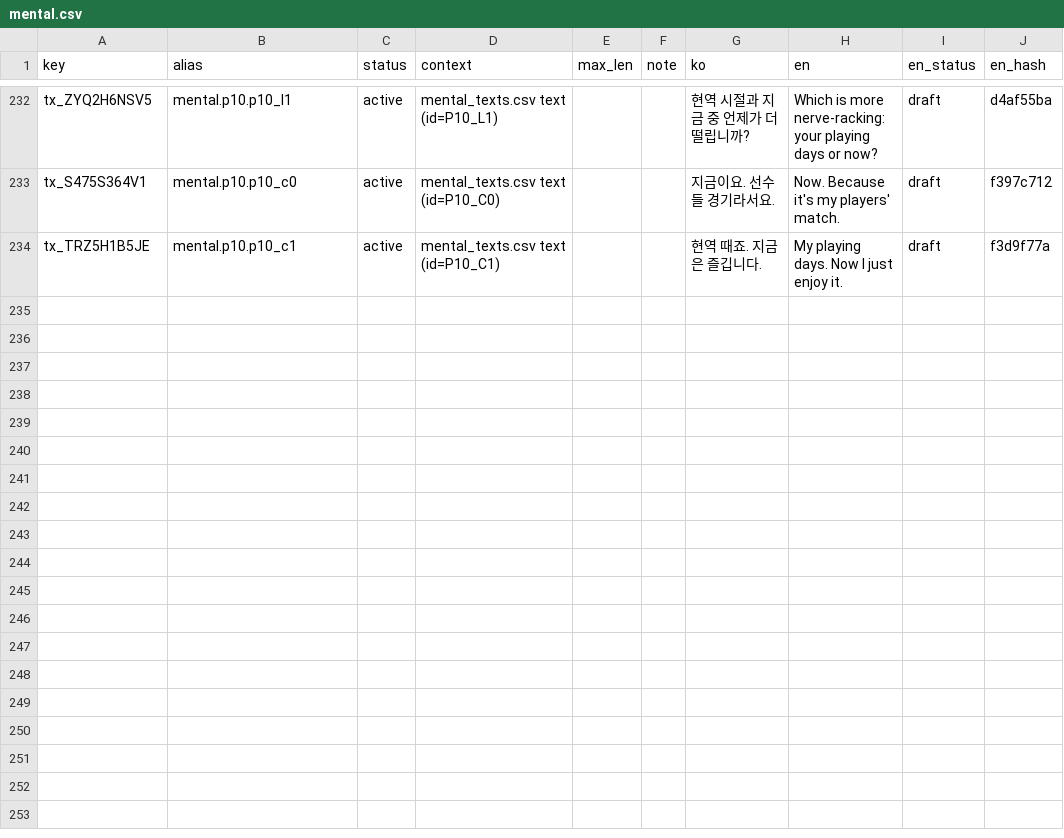
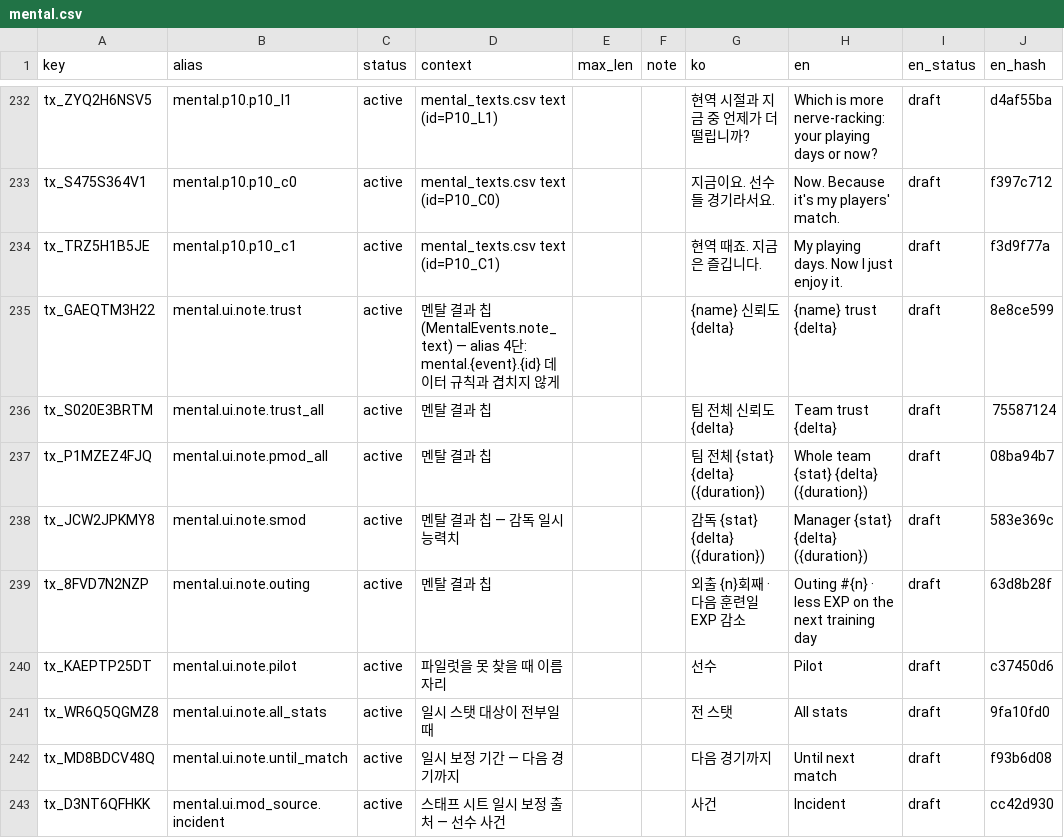
Before and after one commit to toniqat/esports-manager, a CSV file: data/l10n/src/mental.csv, drawn as a sheet; only a part is shown, gaps mark what is left out.

```diff
--- a/data/l10n/src/mental.csv
+++ b/data/l10n/src/mental.csv
@@ -234 +234,10 @@ tx_S475S364V1,mental.p10.p10_c0,active,mental_texts.csv text (id=P10_C0),,,지
 tx_TRZ5H1B5JE,mental.p10.p10_c1,active,mental_texts.csv text (id=P10_C1),,,현역 때죠. 지금은 즐깁니다.,My playing days. Now I just enjoy it.,draft,f3d9f77a
+tx_GAEQTM3H22,mental.ui.note.trust,active,멘탈 결과 칩 (MentalEvents.note_text) — alias 4단: mental.{event}.{id} 데이터 규칙과 겹치지 않게,,,{name} 신뢰도 {delta},{name} trust {delta},draft,8e8ce599
+tx_S020E3BRTM,mental.ui.note.trust_all,active,멘탈 결과 칩,,,팀 전체 신뢰도 {delta},Team trust {delta},draft,75587124
+tx_P1MZEZ4FJQ,mental.ui.note.pmod_all,active,멘탈 결과 칩,,,팀 전체 {stat} {delta} ({duration}),Whole team {stat} {delta} ({duration}),draft,08ba94b7
+tx_JCW2JPKMY8,mental.ui.note.smod,active,멘탈 결과 칩 — 감독 일시 능력치,,,감독 {stat} {delta} ({duration}),Manager {stat} {delta} ({duration}),draft,583e369c
+tx_8FVD7N2NZP,mental.ui.note.outing,active,멘탈 결과 칩,,,외출 {n}회째 · 다음 훈련일 EXP 감소,Outing #{n} · less EXP on the next training day,draft,63d8b28f
+tx_KAEPTP25DT,mental.ui.note.pilot,active,파일럿을 못 찾을 때 이름 자리,,,선수,Pilot,draft,c37450d6
+tx_WR6Q5QGMZ8,mental.ui.note.all_stats,active,일시 스탯 대상이 전부일 때,,,전 스탯,All stats,draft,9fa10fd0
+tx_MD8BDCV48Q,mental.ui.note.until_match,active,일시 보정 기간 — 다음 경기까지,,,다음 경기까지,Until next match,draft,f93b6d08
+tx_D3NT6QFHKK,mental.ui.mod_source.incident,active,스태프 시트 일시 보정 출처 — 선수 사건,,,사건,Incident,draft,cc42d930
```
Also changed, not shown: data/l10n/src/quirk.csv, 29 other files.
